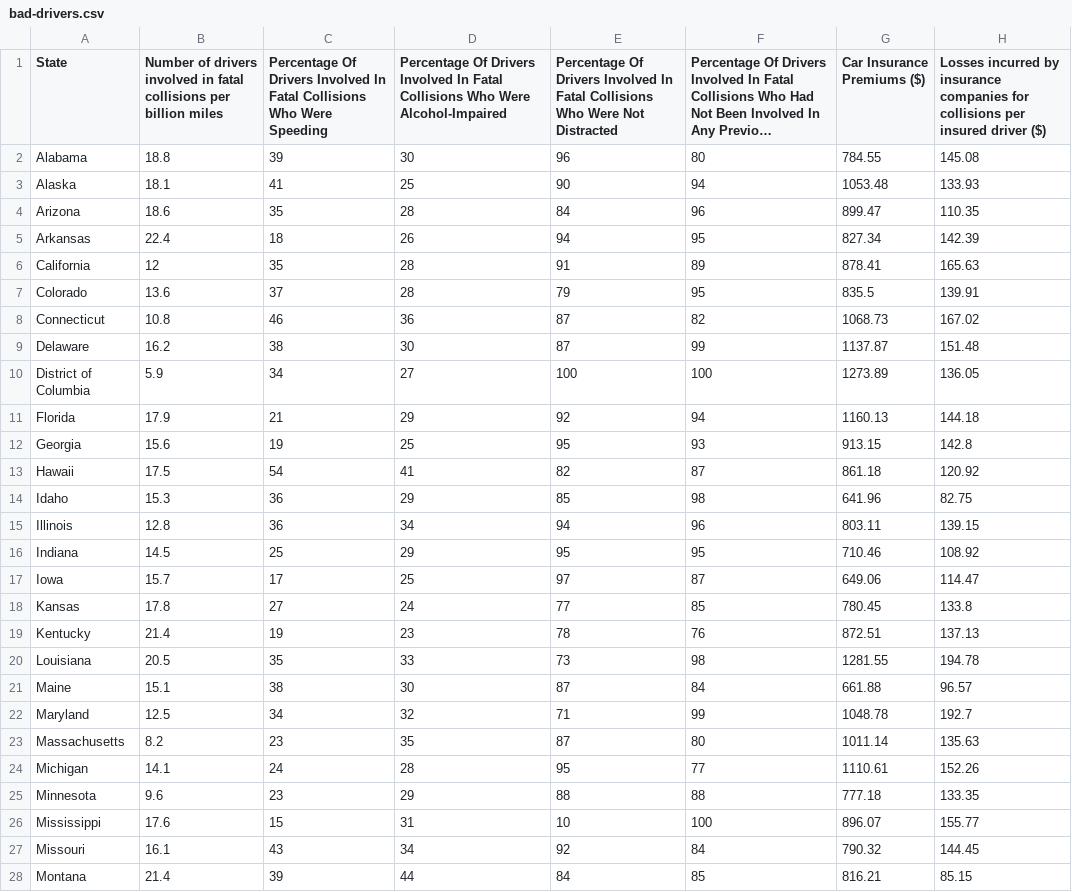
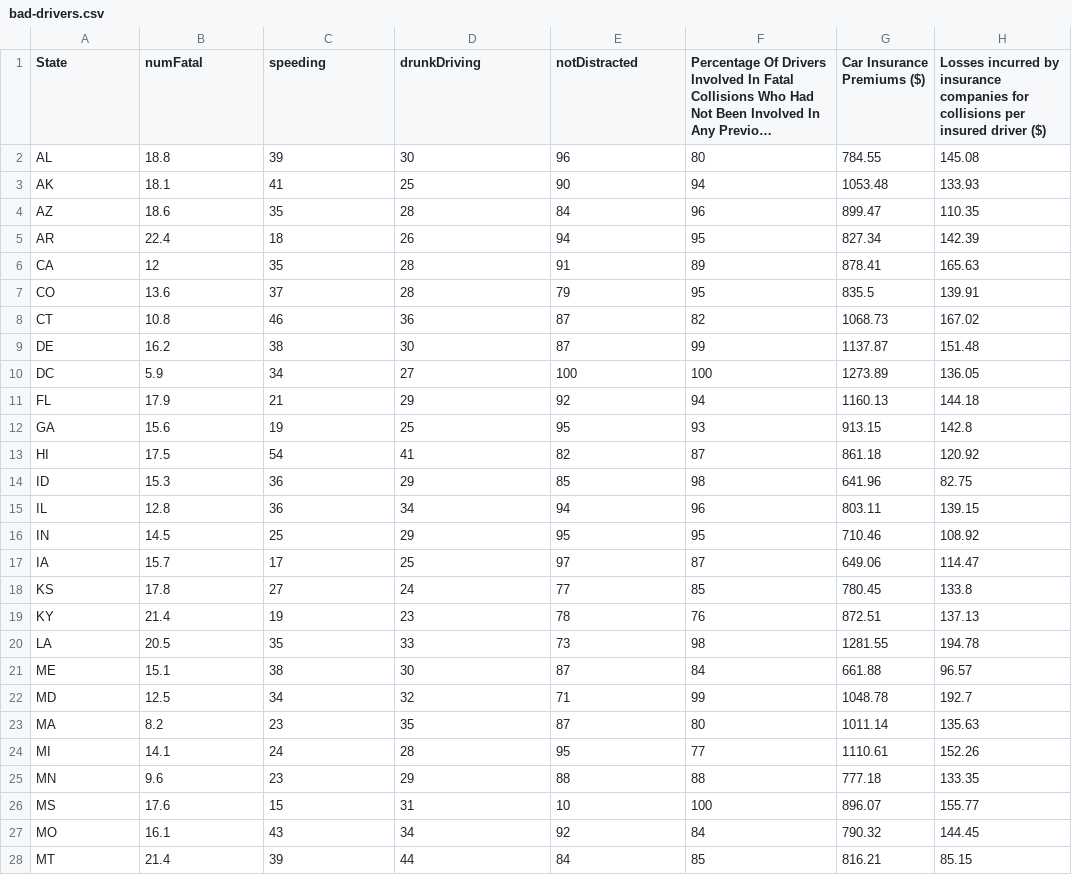
Before and after one commit to ladpal/info474, a CSV file: data-exploration/data/bad-drivers.csv, drawn as a sheet; only a part is shown; long unchanged cells end in …; the diff covers the shown part only; the diff names each change by its address in the sheet, - before the commit and + after, or states it on an @@ line.

```diff
--- a/data-exploration/data/bad-drivers.csv
+++ b/data-exploration/data/bad-drivers.csv
-B1: Number of drivers involved in fatal collisions per billion miles
+B1: numFatal
-C1: Percentage Of Drivers Involved In Fatal Collisions Who Were Speeding
+C1: speeding
-D1: Percentage Of Drivers Involved In Fatal Collisions Who Were Alcohol-Impaired
+D1: drunkDriving
-E1: Percentage Of Drivers Involved In Fatal Collisions Who Were Not Distracted
+E1: notDistracted
-A2 (State): Alabama
+A2 (State): AL
-A3 (State): Alaska
+A3 (State): AK
-A4 (State): Arizona
+A4 (State): AZ
-A5 (State): Arkansas
+A5 (State): AR
-A6 (State): California
+A6 (State): CA
-A7 (State): Colorado
+A7 (State): CO
-A8 (State): Connecticut
+A8 (State): CT
-A9 (State): Delaware
+A9 (State): DE
-A10 (State): District of Columbia
+A10 (State): DC
-A11 (State): Florida
+A11 (State): FL
-A12 (State): Georgia
+A12 (State): GA
-A13 (State): Hawaii
+A13 (State): HI
-A14 (State): Idaho
+A14 (State): ID
-A15 (State): Illinois
+A15 (State): IL
-A16 (State): Indiana
+A16 (State): IN
-A17 (State): Iowa
+A17 (State): IA
-A18 (State): Kansas
+A18 (State): KS
-A19 (State): Kentucky
+A19 (State): KY
-A20 (State): Louisiana
+A20 (State): LA
-A21 (State): Maine
+A21 (State): ME
-A22 (State): Maryland
+A22 (State): MD
-A23 (State): Massachusetts
+A23 (State): MA
-A24 (State): Michigan
+A24 (State): MI
-A25 (State): Minnesota
+A25 (State): MN
-A26 (State): Mississippi
+A26 (State): MS
-A27 (State): Missouri
+A27 (State): MO
-A28 (State): Montana
+A28 (State): MT
```
Also changed, not shown: 24 edited cells elsewhere in this file, 2 other files.
